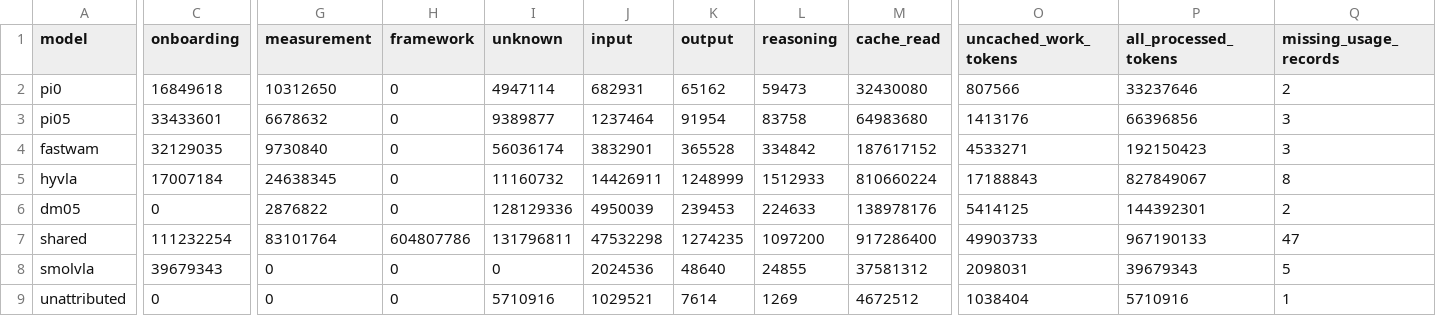
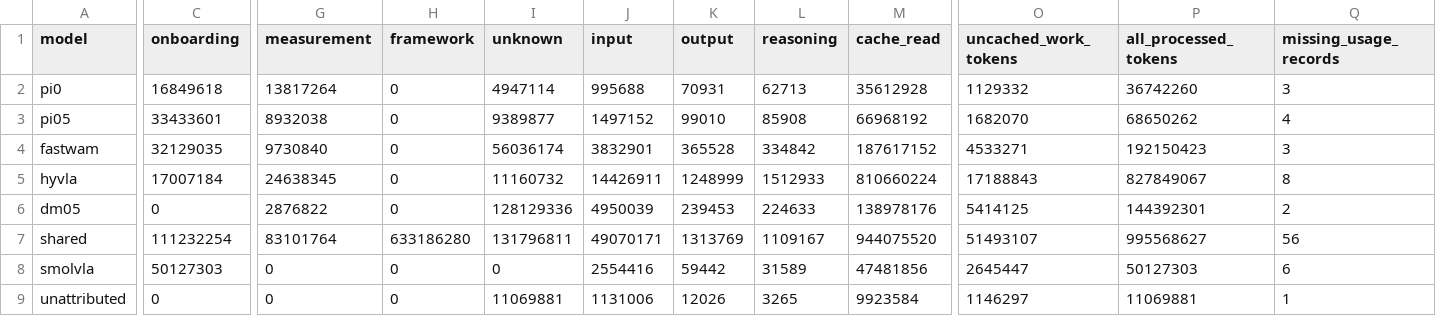
Before and after one commit to 20261023/FlashRT, a CSV file: docs/reports/2026-11-24-vla-token-usage-model-lifecycle.csv, drawn as a sheet; only a part is shown, gaps mark what is left out; the diff names each change by its address in the sheet, - before the commit and + after, or states it on an @@ line.

Commit message:
docs(vla): refresh usage and document recovered campaign monitoring

```diff
--- a/docs/reports/2026-11-24-vla-token-usage-model-lifecycle.csv
+++ b/docs/reports/2026-11-24-vla-token-usage-model-lifecycle.csv
-G2 (measurement): 10312650
+G2 (measurement): 13817264
-J2 (input): 682931
+J2 (input): 995688
-K2 (output): 65162
+K2 (output): 70931
-L2 (reasoning): 59473
+L2 (reasoning): 62713
-M2 (cache_read): 32430080
+M2 (cache_read): 35612928
-O2 (uncached_work_tokens): 807566
+O2 (uncached_work_tokens): 1129332
-P2 (all_processed_tokens): 33237646
+P2 (all_processed_tokens): 36742260
-Q2 (missing_usage_records): 2
+Q2 (missing_usage_records): 3
-G3 (measurement): 6678632
+G3 (measurement): 8932038
-J3 (input): 1237464
+J3 (input): 1497152
-K3 (output): 91954
+K3 (output): 99010
-L3 (reasoning): 83758
+L3 (reasoning): 85908
-M3 (cache_read): 64983680
+M3 (cache_read): 66968192
-O3 (uncached_work_tokens): 1413176
+O3 (uncached_work_tokens): 1682070
-P3 (all_processed_tokens): 66396856
+P3 (all_processed_tokens): 68650262
-Q3 (missing_usage_records): 3
+Q3 (missing_usage_records): 4
-H7 (framework): 604807786
+H7 (framework): 633186280
-J7 (input): 47532298
+J7 (input): 49070171
-K7 (output): 1274235
+K7 (output): 1313769
-L7 (reasoning): 1097200
+L7 (reasoning): 1109167
-M7 (cache_read): 917286400
+M7 (cache_read): 944075520
-O7 (uncached_work_tokens): 49903733
+O7 (uncached_work_tokens): 51493107
-P7 (all_processed_tokens): 967190133
+P7 (all_processed_tokens): 995568627
-Q7 (missing_usage_records): 47
+Q7 (missing_usage_records): 56
-C8 (onboarding): 39679343
+C8 (onboarding): 50127303
-J8 (input): 2024536
+J8 (input): 2554416
-K8 (output): 48640
+K8 (output): 59442
-L8 (reasoning): 24855
+L8 (reasoning): 31589
-M8 (cache_read): 37581312
+M8 (cache_read): 47481856
-O8 (uncached_work_tokens): 2098031
+O8 (uncached_work_tokens): 2645447
-P8 (all_processed_tokens): 39679343
+P8 (all_processed_tokens): 50127303
-Q8 (missing_usage_records): 5
+Q8 (missing_usage_records): 6
-I9 (unknown): 5710916
+I9 (unknown): 11069881
-J9 (input): 1029521
+J9 (input): 1131006
-K9 (output): 7614
+K9 (output): 12026
-L9 (reasoning): 1269
+L9 (reasoning): 3265
-M9 (cache_read): 4672512
+M9 (cache_read): 9923584
-O9 (uncached_work_tokens): 1038404
+O9 (uncached_work_tokens): 1146297
-P9 (all_processed_tokens): 5710916
+P9 (all_processed_tokens): 11069881
```
Also changed, not shown: docs/reports/2026-11-24-vla-token-usage-onboarding-trend.csv, 6 other files.
